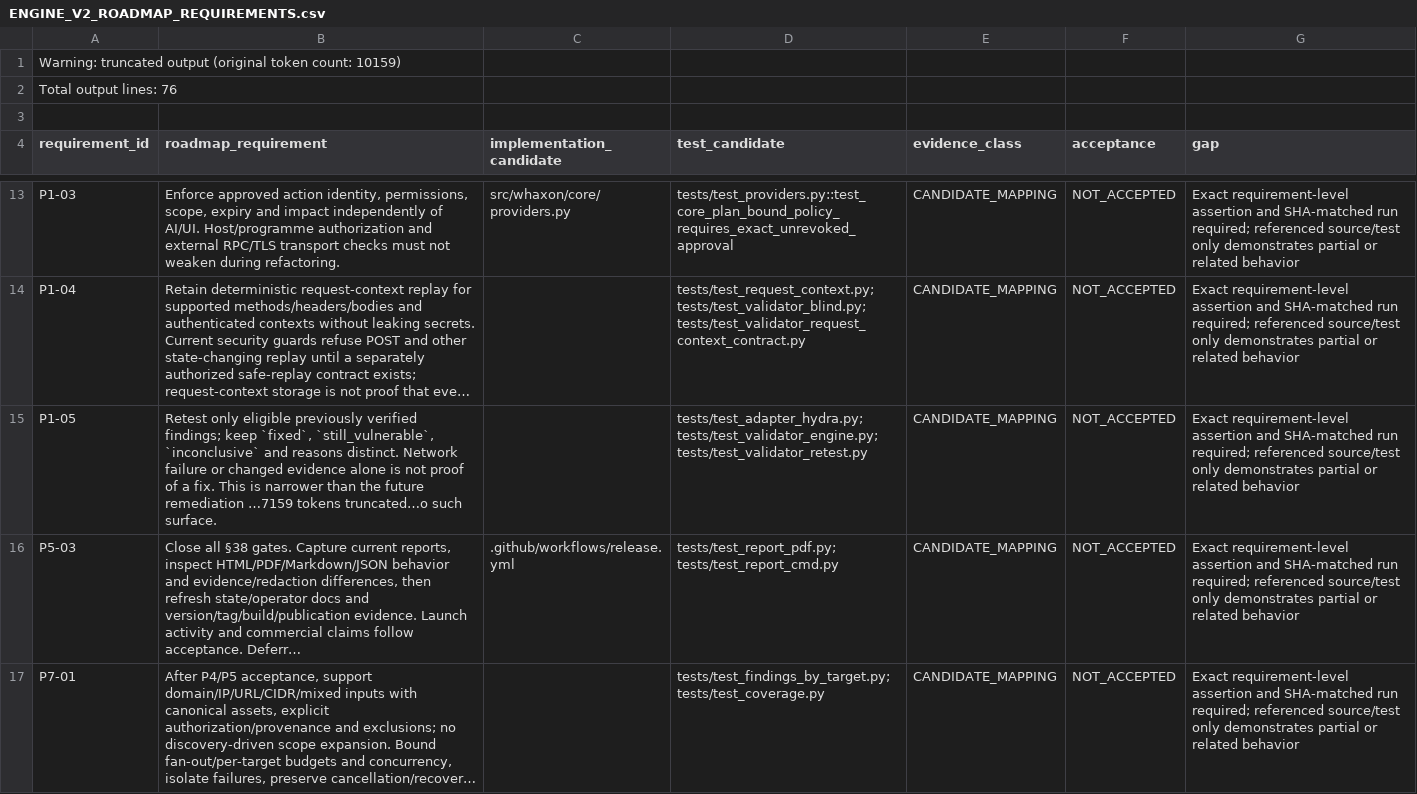
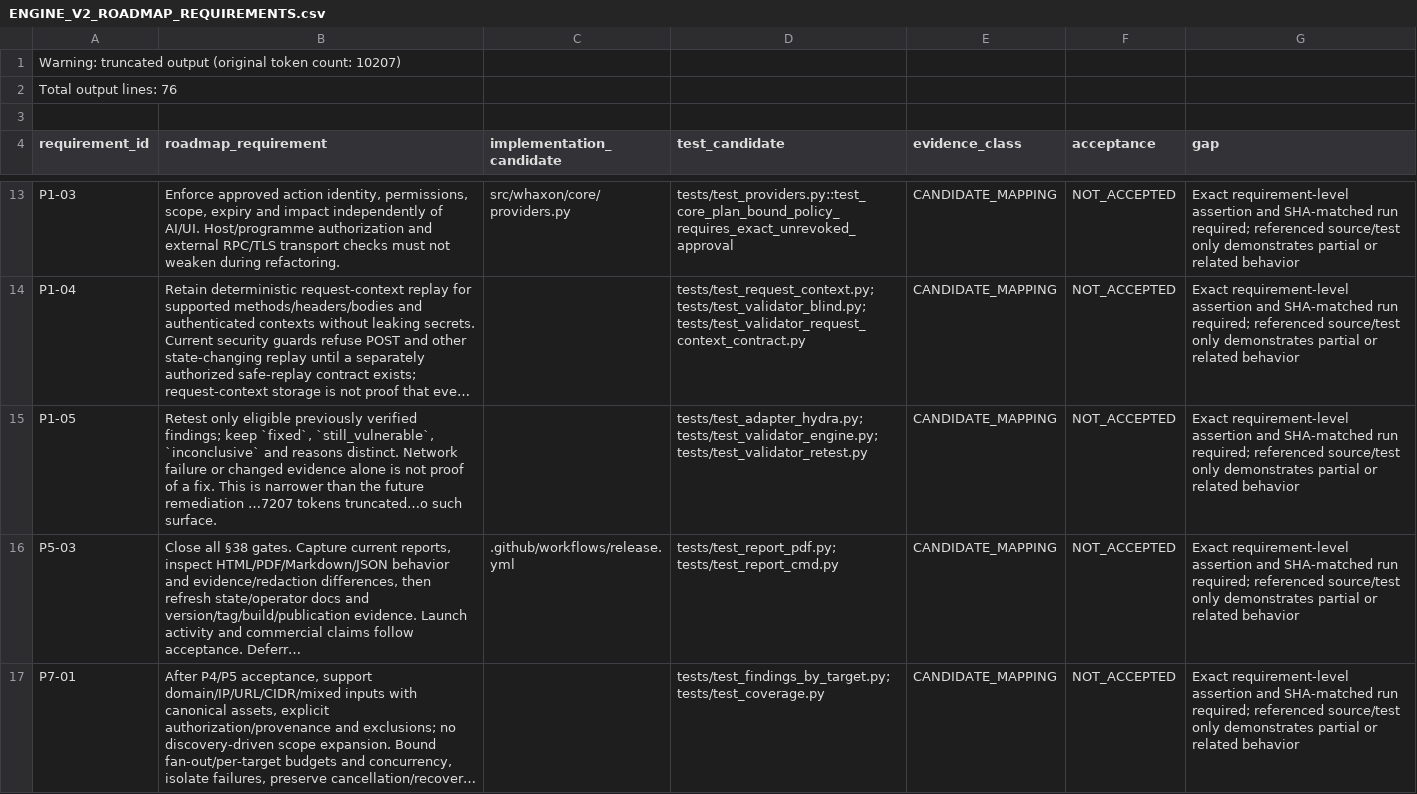
Before and after one commit to andreipath26/WHAXON-AI-Forensics, a CSV file: docs/ENGINE_V2_ROADMAP_REQUIREMENTS.csv, drawn as a sheet; only a part is shown, gaps mark what is left out; long unchanged cells end in …; the diff names each change by its address in the sheet, - before the commit and + after, or states it on an @@ line.

Commit message:
docs(engine): record exact G01 candidate and limitations

```diff
--- a/docs/ENGINE_V2_ROADMAP_REQUIREMENTS.csv
+++ b/docs/ENGINE_V2_ROADMAP_REQUIREMENTS.csv
-A1 (requirement_id): …token count: 10159)
+A1 (requirement_id): …token count: 10207)
-B15 (roadmap_requirement): …future remediation …7159 tokens truncated…o…
+B15 (roadmap_requirement): …future remediation …7207 tokens truncated…o…
```
